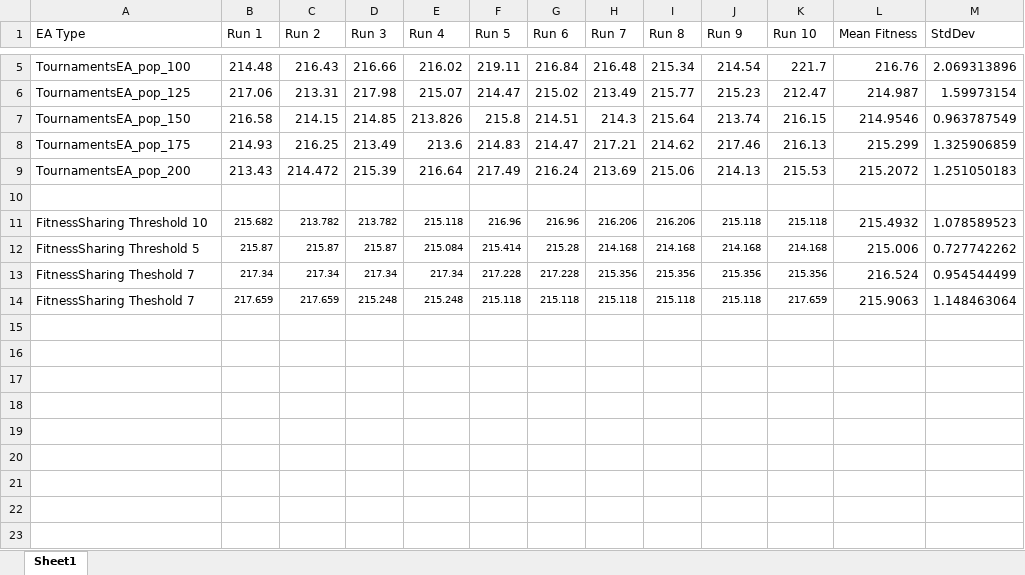
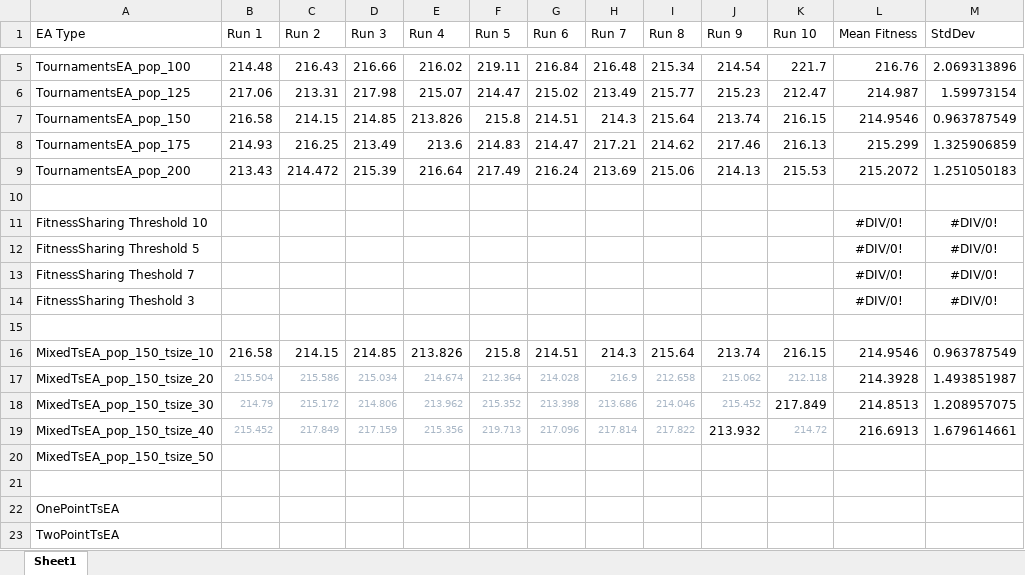
Before and after one commit to rossahq/emergent_computing_cw, an Excel workbook: ECO_RESULTS.xlsx, sheet Sheet1, drawn as a sheet; only a part is shown, gaps mark what is left out; values as stored, in another font and other column widths than the file's, no borders; removed rows and columns are numbered as before the commit, all else as after; the diff names each change by its address in the sheet, - before the commit and + after, or states it on an @@ line.

Commit message:
add new results to excel sheet

```diff
--- a/ECO_RESULTS.xlsx (sheet Sheet1)
+++ b/ECO_RESULTS.xlsx (sheet Sheet1)
-row 11: FitnessSharing Threshold 10 | 215.682 | 213.782 | 213.782 | 215.118 | 216.96 | 216.96 | 216.206 | 216.206 | 215.118 | 215.118 | 215.4932 | 1.078589523
-row 12: FitnessSharing Threshold 5 | 215.87 | 215.87 | 215.87 | 215.084 | 215.414 | 215.28 | 214.168 | 214.168 | 214.168 | 214.168 | 215.006 | 0.727742262
+row 11: FitnessSharing Threshold 10 |  |  |  |  |  |  |  |  |  |  | #DIV/0! | #DIV/0!
+row 12: FitnessSharing Threshold 5 |  |  |  |  |  |  |  |  |  |  | #DIV/0! | #DIV/0!
+row 13: FitnessSharing Theshold 7 |  |  |  |  |  |  |  |  |  |  | #DIV/0! | #DIV/0!
+row 14: FitnessSharing Theshold 3 |  |  |  |  |  |  |  |  |  |  | #DIV/0! | #DIV/0!
-row 15: FitnessSharing Theshold 7 | 217.34 | 217.34 | 217.34 | 217.34 | 217.228 | 217.228 | 215.356 | 215.356 | 215.356 | 215.356 | 216.524 | 0.954544499
+row 15: (empty)
+row 16: MixedTsEA_pop_150_tsize_10 | 216.58 | 214.15 | 214.85 | 213.826 | 215.8 | 214.51 | 214.3 | 215.64 | 213.74 | 216.15 | 214.9546 | 0.963787549
+row 17: MixedTsEA_pop_150_tsize_20 | 215.504 | 215.586 | 215.034 | 214.674 | 212.364 | 214.028 | 216.9 | 212.658 | 215.062 | 212.118 | 214.3928 | 1.493851987
+row 18: MixedTsEA_pop_150_tsize_30 | 214.79 | 215.172 | 214.806 | 213.962 | 215.352 | 213.398 | 213.686 | 214.046 | 215.452 | 217.849 | 214.8513 | 1.208957075
+row 19: MixedTsEA_pop_150_tsize_40 | 215.452 | 217.849 | 217.159 | 215.356 | 219.713 | 217.096 | 217.814 | 217.822 | 213.932 | 214.72 | 216.6913 | 1.679614661
+row 20: MixedTsEA_pop_150_tsize_50
-row 21: FitnessSharing Theshold 7 | 217.659 | 217.659 | 215.248 | 215.248 | 215.118 | 215.118 | 215.118 | 215.118 | 215.118 | 217.659 | 215.9063 | 1.148463064
+row 21: (empty)
+row 22: OnePointTsEA
+row 23: TwoPointTsEA
```
Also changed, not shown: 1 other file.
